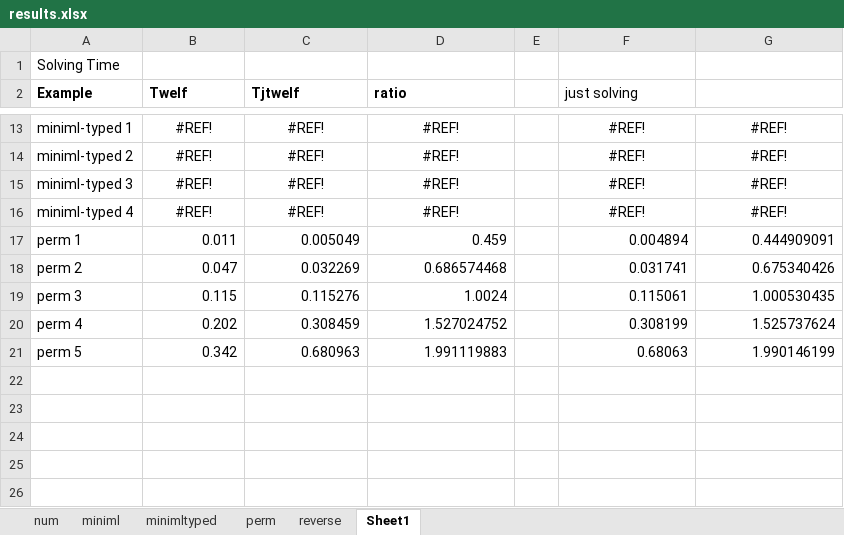
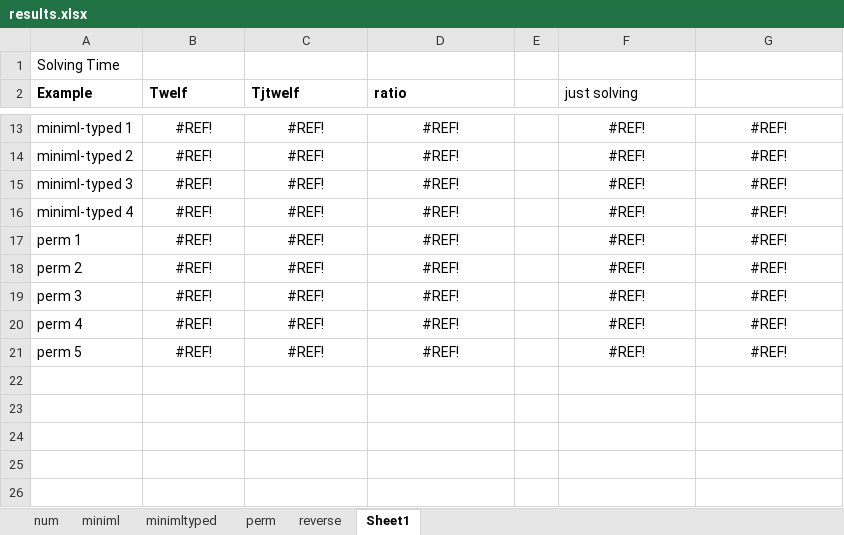
Before and after one commit to south163/teyjus, an Excel workbook: performanceTesting/results/results.xlsx, sheet Sheet1, drawn as a sheet; only a part is shown, gaps mark what is left out; values as stored, in another font and other column widths than the file's, no borders; the diff covers the shown part only; the diff names each change by its address in the sheet, - before the commit and + after, or states it on an @@ line.

```diff
--- a/performanceTesting/results/results.xlsx (sheet Sheet1)
+++ b/performanceTesting/results/results.xlsx (sheet Sheet1)
-B17 (Twelf): 0.011
+B17 (Twelf): #REF!
-B17:D21 alignment: right
+B17:D21 alignment: center
-C17 (Tjtwelf): 0.005049
+C17 (Tjtwelf): #REF!
-D17 (ratio): 0.459
+D17 (ratio): #REF!
-F17 (just solving): 0.004894
+F17 (just solving): #REF!
-F17:G21 alignment: right
+F17:G21 alignment: center
-G17: 0.444909091
+G17: #REF!
-B18 (Twelf): 0.047
+B18 (Twelf): #REF!
-C18 (Tjtwelf): 0.032269
+C18 (Tjtwelf): #REF!
-D18 (ratio): 0.686574468
+D18 (ratio): #REF!
-F18 (just solving): 0.031741
+F18 (just solving): #REF!
-G18: 0.675340426
+G18: #REF!
-B19 (Twelf): 0.115
+B19 (Twelf): #REF!
-C19 (Tjtwelf): 0.115276
+C19 (Tjtwelf): #REF!
-D19 (ratio): 1.0024
+D19 (ratio): #REF!
-F19 (just solving): 0.115061
+F19 (just solving): #REF!
-G19: 1.000530435
+G19: #REF!
-B20 (Twelf): 0.202
+B20 (Twelf): #REF!
-C20 (Tjtwelf): 0.308459
+C20 (Tjtwelf): #REF!
-D20 (ratio): 1.527024752
+D20 (ratio): #REF!
-F20 (just solving): 0.308199
+F20 (just solving): #REF!
-G20: 1.525737624
+G20: #REF!
-B21 (Twelf): 0.342
+B21 (Twelf): #REF!
-C21 (Tjtwelf): 0.680963
+C21 (Tjtwelf): #REF!
-D21 (ratio): 1.991119883
+D21 (ratio): #REF!
-F21 (just solving): 0.68063
+F21 (just solving): #REF!
-G21: 1.990146199
+G21: #REF!
+row 22: (empty)
+row 23: (empty)
+row 24: (empty)
+row 25: (empty)
+row 26: (empty)
```
Also changed, not shown: 1 added row, 25 edited cells and cell formats elsewhere in this sheet, sheet miniml, sheet minimltyped, sheet perm, 3 other files.
